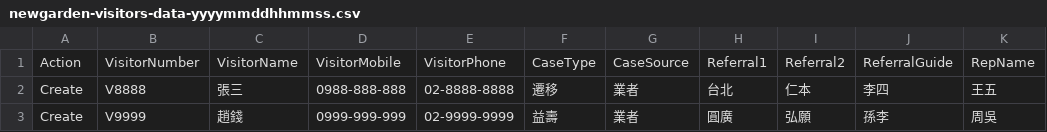
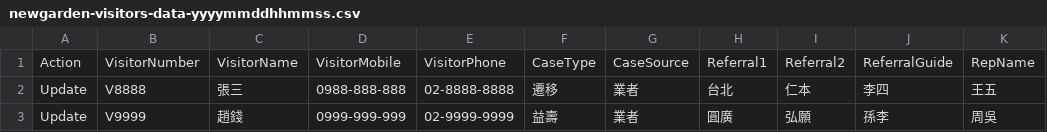
Before and after one commit to rwang5688/gcp_rwang5688, a CSV file: upload_data/newgarden-visitors-data-yyyymmddhhmmss.csv, drawn as a sheet.

Commit message:
rename to update_visitors.py

```diff
--- a/upload_data/newgarden-visitors-data-yyyymmddhhmmss.csv
+++ b/upload_data/newgarden-visitors-data-yyyymmddhhmmss.csv
@@ -1,3 +1,3 @@
 Action,VisitorNumber,VisitorName,VisitorMobile,VisitorPhone,CaseType,CaseSource,Referral1,Referral2,ReferralGuide,RepName
-Create,V8888,張三,0988-888-888,02-8888-8888,遷移,業者,台北,仁本,李四,王五
-Create,V9999,趙錢,0999-999-999,02-9999-9999,益壽,業者,圓廣,弘願,孫李,周吳
+Update,V8888,張三,0988-888-888,02-8888-8888,遷移,業者,台北,仁本,李四,王五
+Update,V9999,趙錢,0999-999-999,02-9999-9999,益壽,業者,圓廣,弘願,孫李,周吳
```
Also changed, not shown: 16 other files.
